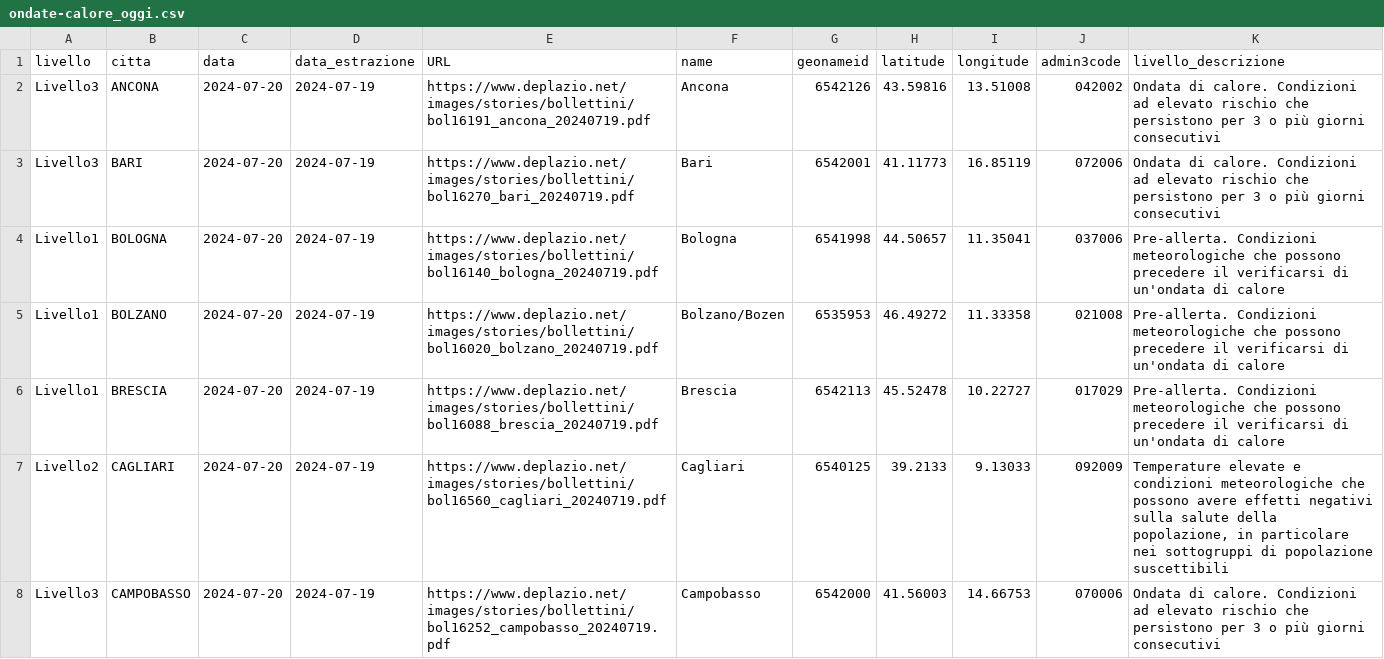
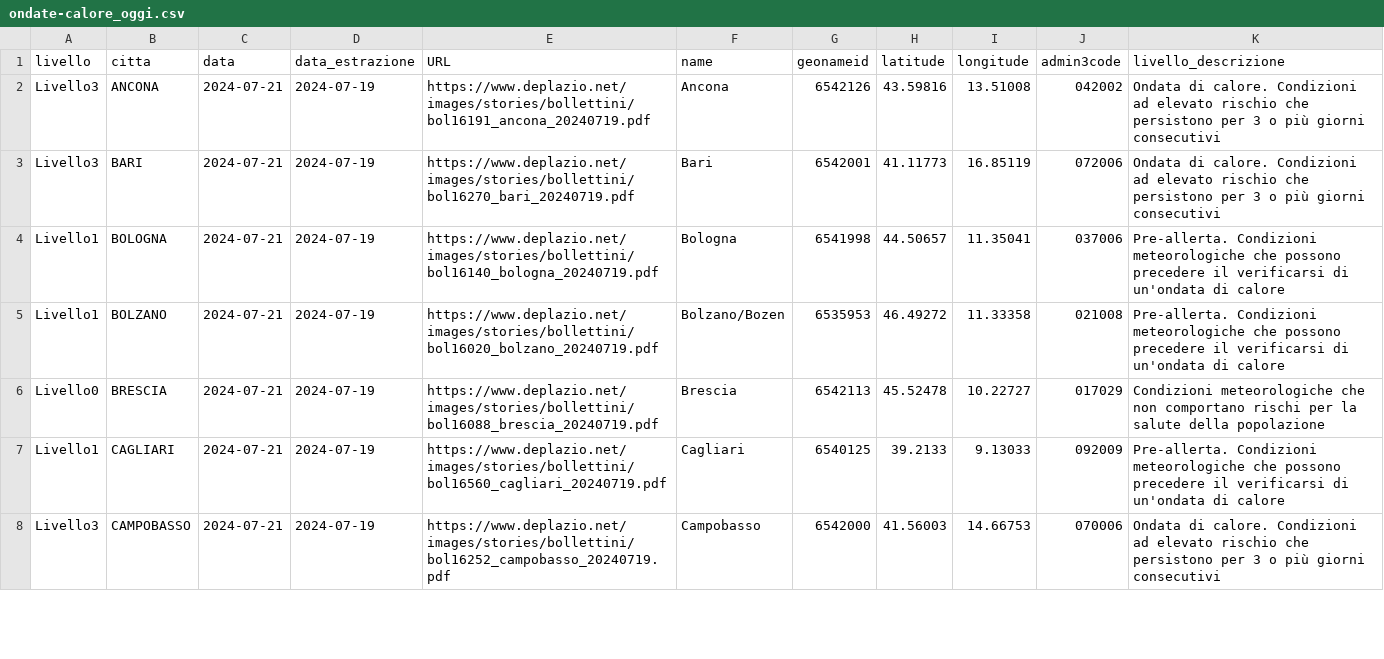
Before and after one commit to ondata/ondate-calore, a CSV file: data/ondate-calore_oggi.csv, drawn as a sheet; only a part is shown; the diff covers the shown part only.

```diff
--- a/data/ondate-calore_oggi.csv
+++ b/data/ondate-calore_oggi.csv
@@ -1,8 +1,8 @@
 livello,citta,data,data_estrazione,URL,name,geonameid,latitude,longitude,admin3code,livello_descrizione
-Livello3,ANCONA,2024-07-20,2024-07-19,https://www.deplazio.net/images/stories/bollettini/bol16191_ancona_20240719.pdf,Ancona,6542126,43.59816,13.51008,042002,Ondata di calore. Condizioni ad elevato rischio che persistono per 3 o più giorni consecutivi
-Livello3,BARI,2024-07-20,2024-07-19,https://www.deplazio.net/images/stories/bollettini/bol16270_bari_20240719.pdf,Bari,6542001,41.11773,16.85119,072006,Ondata di calore. Condizioni ad elevato rischio che persistono per 3 o più giorni consecutivi
-Livello1,BOLOGNA,2024-07-20,2024-07-19,https://www.deplazio.net/images/stories/bollettini/bol16140_bologna_20240719.pdf,Bologna,6541998,44.50657,11.35041,037006,Pre-allerta. Condizioni meteorologiche che possono precedere il verificarsi di un'ondata di calore
-Livello1,BOLZANO,2024-07-20,2024-07-19,https://www.deplazio.net/images/stories/bollettini/bol16020_bolzano_20240719.pdf,Bolzano/Bozen,6535953,46.49272,11.33358,021008,Pre-allerta. Condizioni meteorologiche che possono precedere il verificarsi di un'ondata di calore
-Livello1,BRESCIA,2024-07-20,2024-07-19,https://www.deplazio.net/images/stories/bollettini/bol16088_brescia_20240719.pdf,Brescia,6542113,45.52478,10.22727,017029,Pre-allerta. Condizioni meteorologiche che possono precedere il verificarsi di un'ondata di calore
-Livello2,CAGLIARI,2024-07-20,2024-07-19,https://www.deplazio.net/images/stories/bollettini/bol16560_cagliari_20240719.pdf,Cagliari,6540125,39.2133,9.13033,092009,"Temperature elevate e condizioni meteorologiche che possono avere effetti negativi sulla salute della popolazione, in particolare nei sottogruppi di popolazione suscettibili"
-Livello3,CAMPOBASSO,2024-07-20,2024-07-19,https://www.deplazio.net/images/stories/bollettini/bol16252_campobasso_20240719.pdf,Campobasso,6542000,41.56003,14.66753,070006,Ondata di calore. Condizioni ad elevato rischio che persistono per 3 o più giorni consecutivi
+Livello3,ANCONA,2024-07-21,2024-07-19,https://www.deplazio.net/images/stories/bollettini/bol16191_ancona_20240719.pdf,Ancona,6542126,43.59816,13.51008,042002,Ondata di calore. Condizioni ad elevato rischio che persistono per 3 o più giorni consecutivi
+Livello3,BARI,2024-07-21,2024-07-19,https://www.deplazio.net/images/stories/bollettini/bol16270_bari_20240719.pdf,Bari,6542001,41.11773,16.85119,072006,Ondata di calore. Condizioni ad elevato rischio che persistono per 3 o più giorni consecutivi
+Livello1,BOLOGNA,2024-07-21,2024-07-19,https://www.deplazio.net/images/stories/bollettini/bol16140_bologna_20240719.pdf,Bologna,6541998,44.50657,11.35041,037006,Pre-allerta. Condizioni meteorologiche che possono precedere il verificarsi di un'ondata di calore
+Livello1,BOLZANO,2024-07-21,2024-07-19,https://www.deplazio.net/images/stories/bollettini/bol16020_bolzano_20240719.pdf,Bolzano/Bozen,6535953,46.49272,11.33358,021008,Pre-allerta. Condizioni meteorologiche che possono precedere il verificarsi di un'ondata di calore
+Livello0,BRESCIA,2024-07-21,2024-07-19,https://www.deplazio.net/images/stories/bollettini/bol16088_brescia_20240719.pdf,Brescia,6542113,45.52478,10.22727,017029,Condizioni meteorologiche che non comportano rischi per la salute della popolazione
+Livello1,CAGLIARI,2024-07-21,2024-07-19,https://www.deplazio.net/images/stories/bollettini/bol16560_cagliari_20240719.pdf,Cagliari,6540125,39.2133,9.13033,092009,Pre-allerta. Condizioni meteorologiche che possono precedere il verificarsi di un'ondata di calore
+Livello3,CAMPOBASSO,2024-07-21,2024-07-19,https://www.deplazio.net/images/stories/bollettini/bol16252_campobasso_20240719.pdf,Campobasso,6542000,41.56003,14.66753,070006,Ondata di calore. Condizioni ad elevato rischio che persistono per 3 o più giorni consecutivi
```
Also changed, not shown: 28 edited cells elsewhere in this file, elaborazioni/ondate-calore_oggi.csv.
